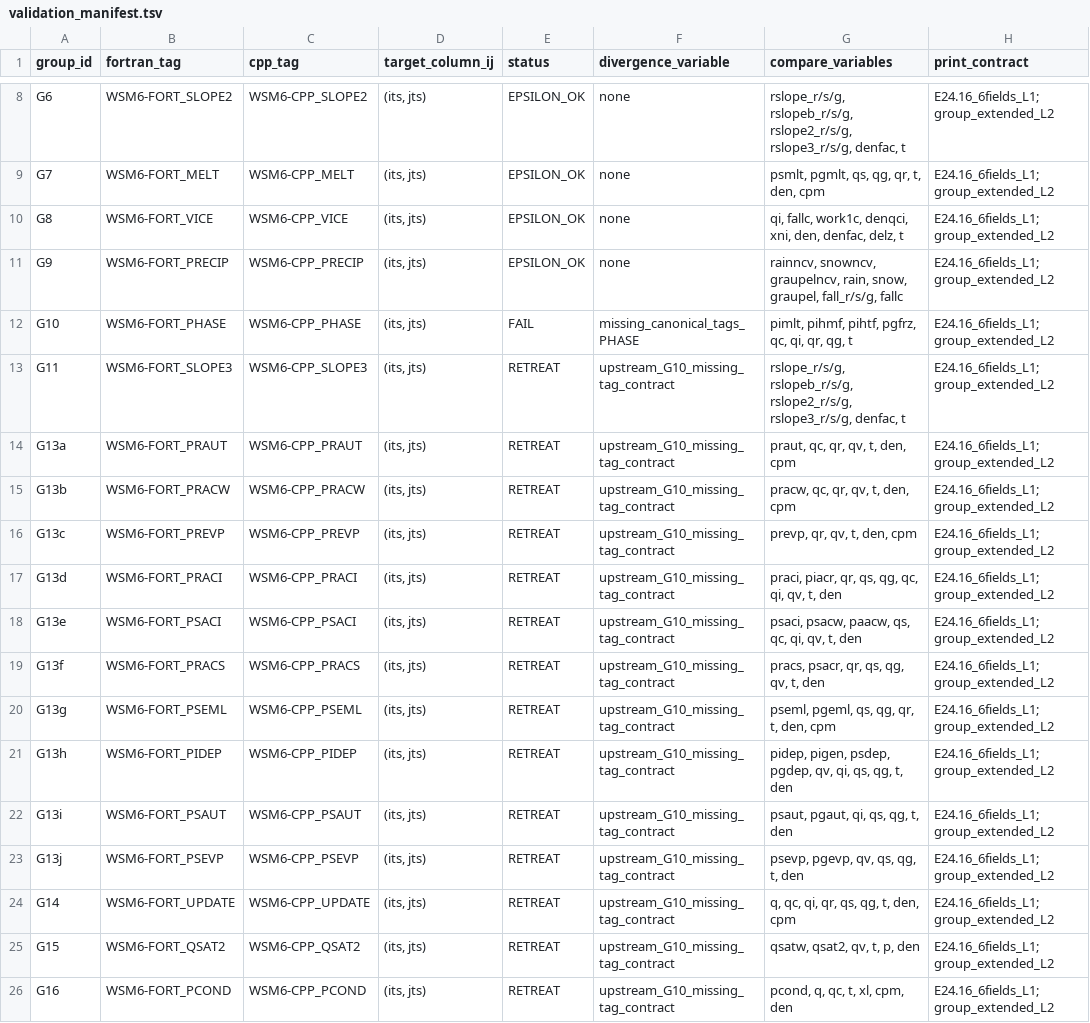
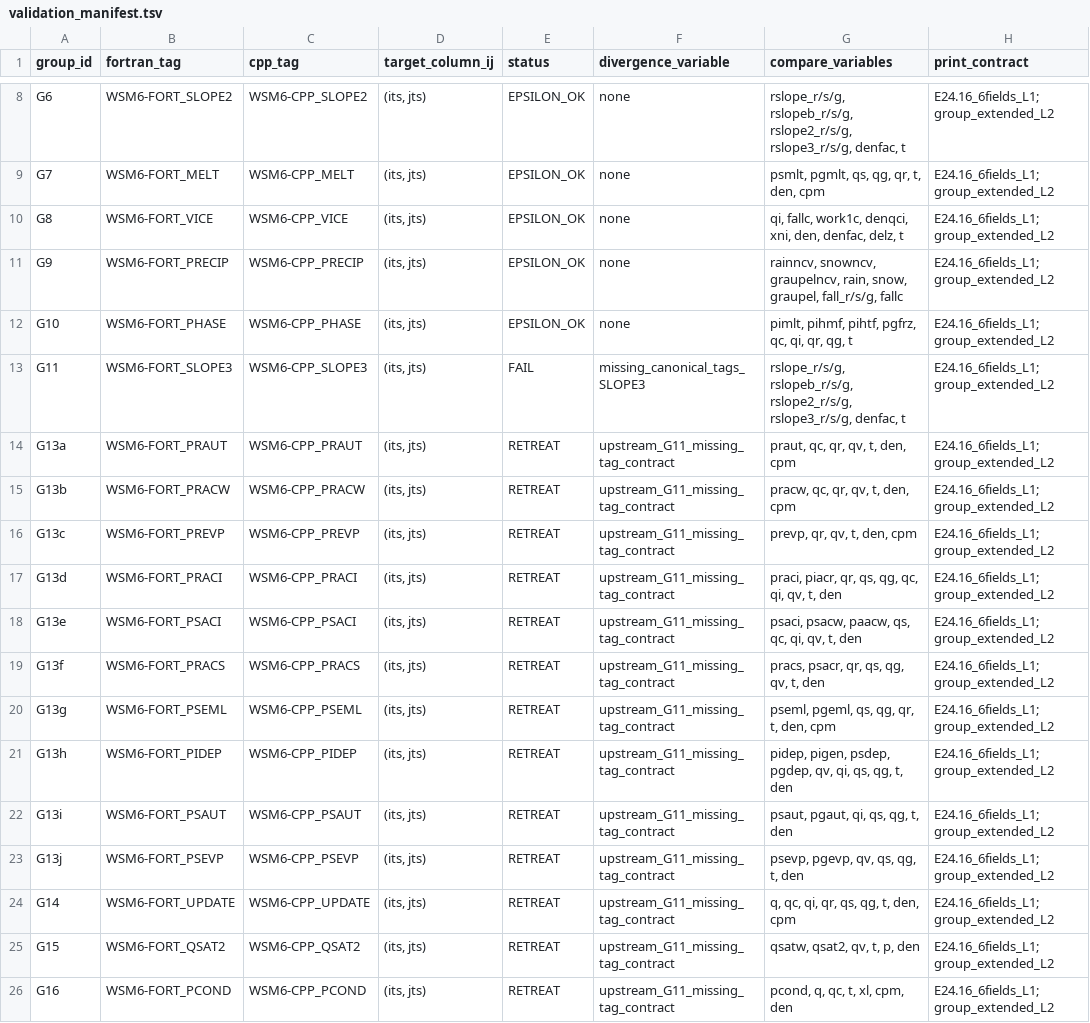
Before and after one commit to erf-model/ERF, a TSV file: Docs/wsm6_deep_dive/validation_manifest.tsv, drawn as a sheet; only a part is shown, gaps mark what is left out; the diff names each change by its address in the sheet, - before the commit and + after, or states it on an @@ line.

```diff
--- a/Docs/wsm6_deep_dive/validation_manifest.tsv
+++ b/Docs/wsm6_deep_dive/validation_manifest.tsv
-E12 (status): FAIL
+E12 (status): EPSILON_OK
-F12 (divergence_variable): missing_canonical_tags_PHASE
+F12 (divergence_variable): none
-E13 (status): RETREAT
+E13 (status): FAIL
-F13 (divergence_variable): upstream_G10_missing_tag_contract
+F13 (divergence_variable): missing_canonical_tags_SLOPE3
-F14:F26 (divergence_variable): upstream_G10_missing_tag_contract
+F14:F26 (divergence_variable): upstream_G11_missing_tag_contract
```
Also changed, not shown: Docs/wsm6_deep_dive/validation_runs.tsv.
